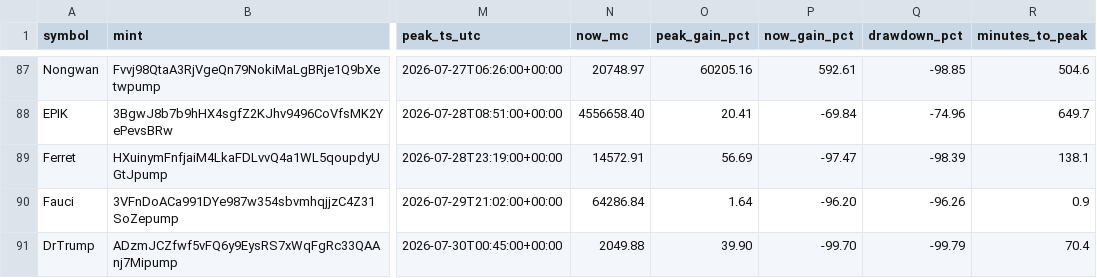
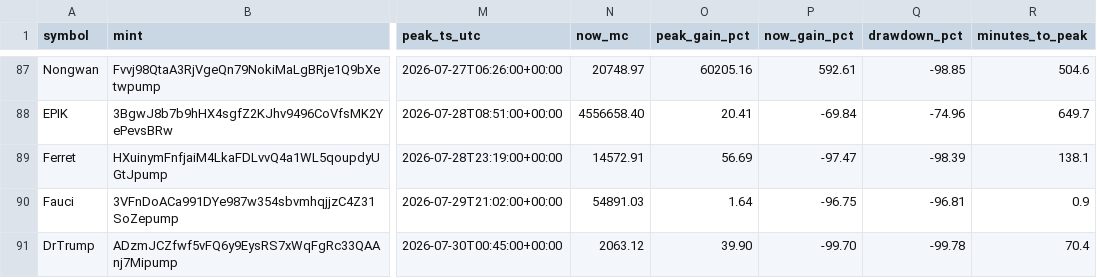
Before and after one commit to nikolan17/pumpfun-call-analyzer, a CSV file: calls_analysis.csv, drawn as a sheet; only a part is shown, gaps mark what is left out; the diff covers the shown part only; the diff names each change by its address in the sheet, - before the commit and + after, or states it on an @@ line.

```diff
--- a/calls_analysis.csv
+++ b/calls_analysis.csv
-N90 (now_mc): 64286.84
+N90 (now_mc): 54891.03
-P90 (now_gain_pct): -96.20
+P90 (now_gain_pct): -96.75
-Q90 (drawdown_pct): -96.26
+Q90 (drawdown_pct): -96.81
-N91 (now_mc): 2049.88
+N91 (now_mc): 2063.12
-Q91 (drawdown_pct): -99.79
+Q91 (drawdown_pct): -99.78
```
Also changed, not shown: 1 added row and 46 edited cells elsewhere in this file, calls_detected.csv, 1 other file.
